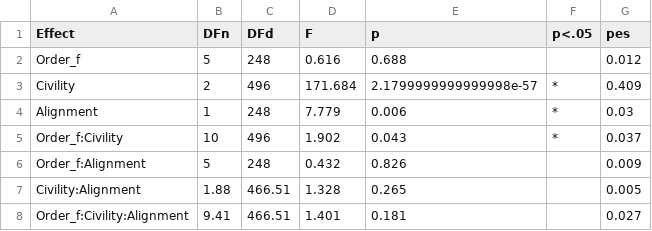
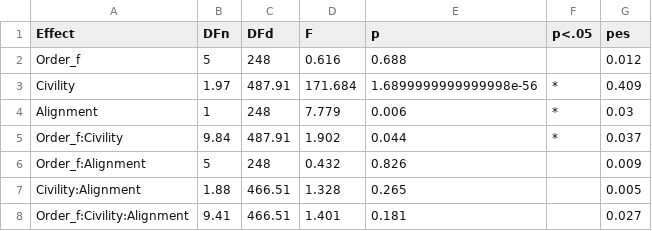
Before and after one commit to ramirza1/Project-Analysis-Files_Reddit-Moderation-Study, a CSV file: csv_output_results/ANOVA_GG_OrderVR.csv, drawn as a sheet.

```diff
--- a/csv_output_results/ANOVA_GG_OrderVR.csv
+++ b/csv_output_results/ANOVA_GG_OrderVR.csv
@@ -2,5 +2,5 @@ Effect,DFn,DFd,F,p,p<.05,pes
 Order_f,5,248,0.616,0.688,,0.012
-Civility,2,496,171.684,2.1799999999999998e-57,*,0.409
+Civility,1.97,487.91,171.684,1.6899999999999998e-56,*,0.409
 Alignment,1,248,7.779,0.006,*,0.03
-Order_f:Civility,10,496,1.902,0.043,*,0.037
+Order_f:Civility,9.84,487.91,1.902,0.044,*,0.037
 Order_f:Alignment,5,248,0.432,0.826,,0.009
```
Also changed, not shown: Input_data_long/Moderation_Data_Baseline.csv, Input_data_long/Moderation_Data_Long_Format.csv, 24 other files.
